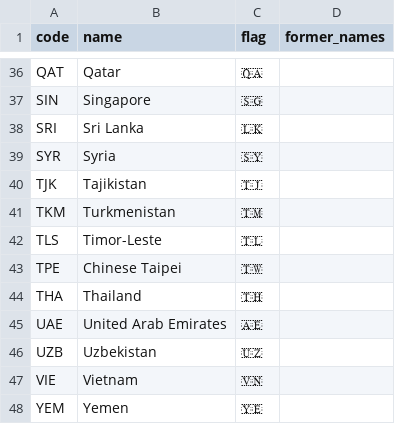
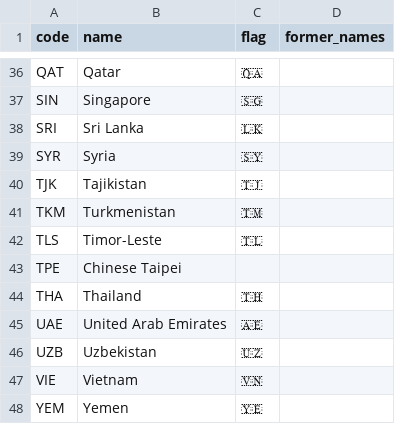
Before and after one commit to NextOneTwoLabs/afc-dashboard, a CSV file: data/teams.csv, drawn as a sheet; only a part is shown, gaps mark what is left out.

```diff
--- a/data/teams.csv
+++ b/data/teams.csv
@@ -42,3 +42,3 @@ TKM,Turkmenistan,🇹🇲,
 TLS,Timor-Leste,🇹🇱,
-TPE,Chinese Taipei,🇹🇼,
+TPE,Chinese Taipei,,
 THA,Thailand,🇹🇭,
```
Also changed, not shown: 3 other files.
